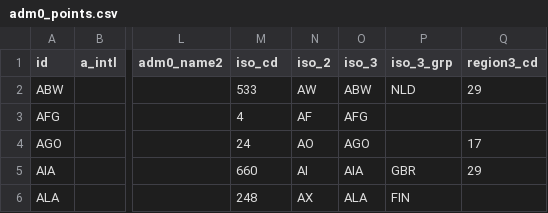
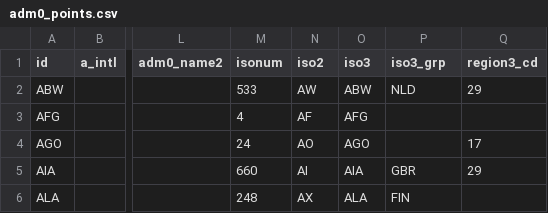
Before and after one commit to fieldmaps/international, a CSV file: inputs/adm0_points.csv, drawn as a sheet; only a part is shown, gaps mark what is left out; the diff names each change by its address in the sheet, - before the commit and + after, or states it on an @@ line.

Commit message:
rename ADM0 iso columns to isonum, iso2, iso3, iso3_grp; drop LSIB cc1, cc2, country1, country2 from lines

```diff
--- a/inputs/adm0_points.csv
+++ b/inputs/adm0_points.csv
-M1: iso_cd
+M1: isonum
-N1: iso_2
+N1: iso2
-O1: iso_3
+O1: iso3
-P1: iso_3_grp
+P1: iso3_grp
```
Also changed, not shown: 12 other files.
